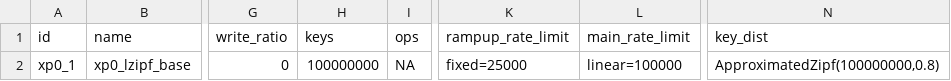
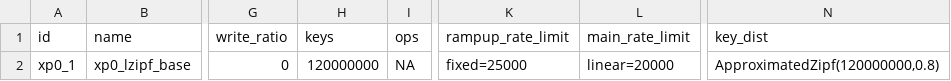
Before and after one commit to anthonydugois/apache-cassandra-experiments, a CSV file: experiment/input/test.csv, drawn as a sheet; only a part is shown, gaps mark what is left out; the diff names each change by its address in the sheet, - before the commit and + after, or states it on an @@ line.

```diff
--- a/experiment/input/test.csv
+++ b/experiment/input/test.csv
-H2 (keys): 100000000
+H2 (keys): 120000000
-L2 (main_rate_limit): linear=100000
+L2 (main_rate_limit): linear=20000
-N2 (key_dist): ApproximatedZipf(100000000,0.8)
+N2 (key_dist): ApproximatedZipf(120000000,0.8)
```
Also changed, not shown: 2 other files.
